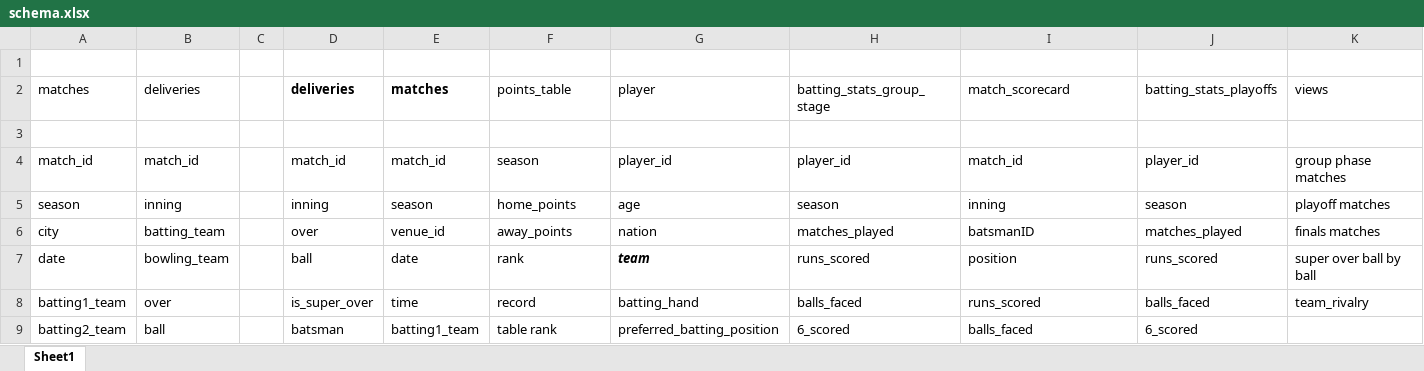
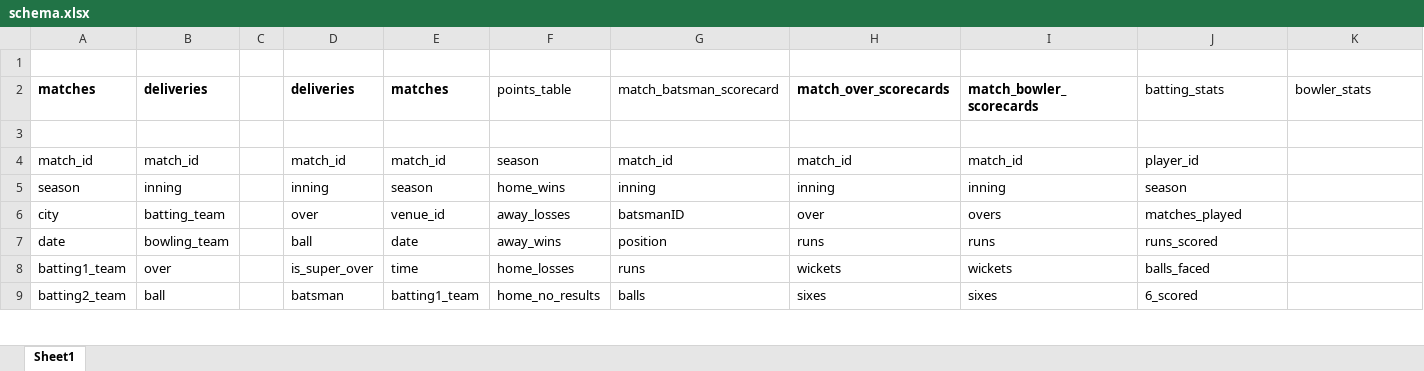
Before and after one commit to admiral-aokiji/IPL-Analytics, an Excel workbook: schema.xlsx, sheet Sheet1, drawn as a sheet; only a part is shown; values as stored, in another font and other column widths than the file's, no borders; the diff covers the shown part only; the diff names each change by its address in the sheet, - before the commit and + after, or states it on an @@ line.

Commit message:
Majority of match scorecards by over and bowlers done. Points table work half done.

```diff
--- a/schema.xlsx (sheet Sheet1)
+++ b/schema.xlsx (sheet Sheet1)
-A2:B2 bold: off
+A2:B2 bold: on
-G2: player
+G2: match_batsman_scorecard
-H2: batting_stats_group_stage
+H2: match_over_scorecards
-H2:I2 bold: off
+H2:I2 bold: on
-I2: match_scorecard
+I2: match_bowler_scorecards
-J2: batting_stats_playoffs
+J2: batting_stats
-K2: views
+K2: bowler_stats
-G4 (match_batsman_scorecard): player_id
+G4 (match_batsman_scorecard): match_id
-H4 (match_over_scorecards): player_id
+H4 (match_over_scorecards): match_id
-K4 (bowler_stats): group phase matches
+K4 (bowler_stats): (empty)
-F5 (points_table): home_points
+F5 (points_table): home_wins
-G5 (match_batsman_scorecard): age
+G5 (match_batsman_scorecard): inning
-H5 (match_over_scorecards): season
+H5 (match_over_scorecards): inning
-K5 (bowler_stats): playoff matches
+K5 (bowler_stats): (empty)
-F6 (points_table): away_points
+F6 (points_table): away_losses
-G6 (match_batsman_scorecard): nation
+G6 (match_batsman_scorecard): batsmanID
-H6 (match_over_scorecards): matches_played
+H6 (match_over_scorecards): over
-I6 (match_bowler_scorecards): batsmanID
+I6 (match_bowler_scorecards): overs
-K6 (bowler_stats): finals matches
+K6 (bowler_stats): (empty)
-F7 (points_table): rank
+F7 (points_table): away_wins
-G7 (match_batsman_scorecard): team
+G7 (match_batsman_scorecard): position
@@ G7 italic: on → off, bold: on → off @@
-H7 (match_over_scorecards): runs_scored
+H7 (match_over_scorecards): runs
-I7 (match_bowler_scorecards): position
+I7 (match_bowler_scorecards): runs
-K7 (bowler_stats): super over ball by ball
+K7 (bowler_stats): (empty)
-F8 (points_table): record
+F8 (points_table): home_losses
-G8 (match_batsman_scorecard): batting_hand
+G8 (match_batsman_scorecard): runs
-H8 (match_over_scorecards): balls_faced
+H8 (match_over_scorecards): wickets
-I8 (match_bowler_scorecards): runs_scored
+I8 (match_bowler_scorecards): wickets
-K8 (bowler_stats): team_rivalry
+K8 (bowler_stats): (empty)
-F9 (points_table): table rank
+F9 (points_table): home_no_results
-G9 (match_batsman_scorecard): preferred_batting_position
+G9 (match_batsman_scorecard): balls
-H9 (match_over_scorecards): 6_scored
+H9 (match_over_scorecards): sixes
-I9 (match_bowler_scorecards): balls_faced
+I9 (match_bowler_scorecards): sixes
```
Also changed, not shown: 16 added rows, 3 removed rows, 65 edited cells and cell formats elsewhere in this sheet, 6 other files.
